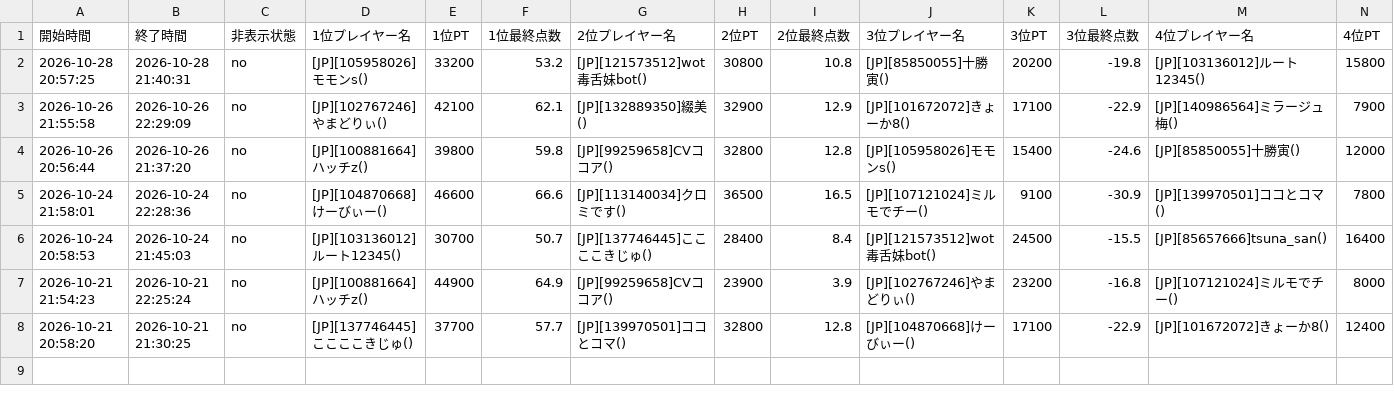
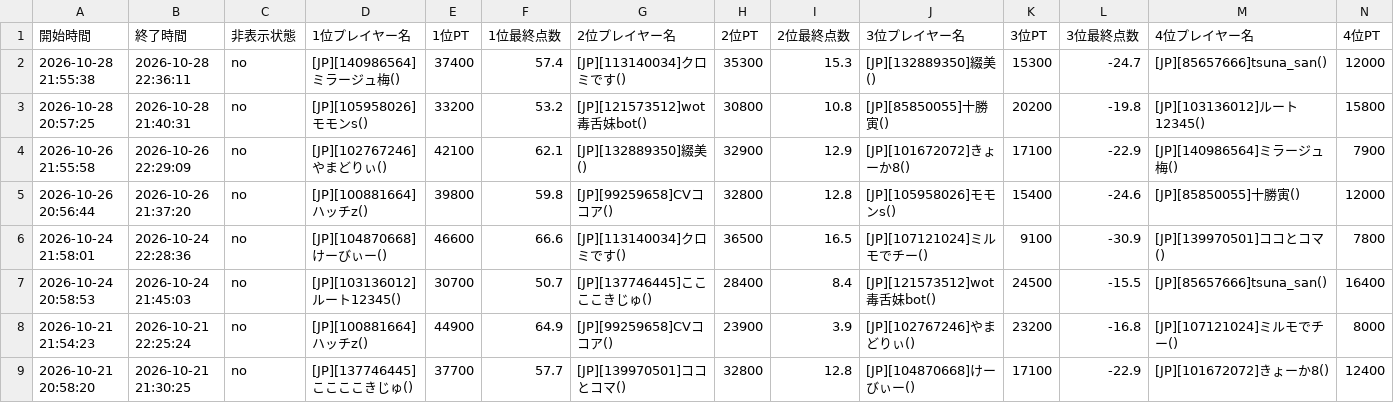
Before and after one commit to monoqlo-league/event-data, a CSV file: 20260901-games3.csv, drawn as a sheet; only a part is shown; rows hold the shown columns only; the diff names each change by its address in the sheet, - before the commit and + after, or states it on an @@ line.

Commit message:
20260901-games3.csv を更新(アップロードページから)

```diff
--- a/20260901-games3.csv
+++ b/20260901-games3.csv
+row 2: 2026-10-28 21:55:38 | 2026-10-28 22:36:11 | no | [JP][140986564]ミラージュ梅() | 37400 | 57.4 | [JP][113140034]クロミです() | 35300 | 15.3 | [JP][132889350]綴美() | 15300 | -24.7 | [JP][85657666]tsuna_san() | 12000
```
